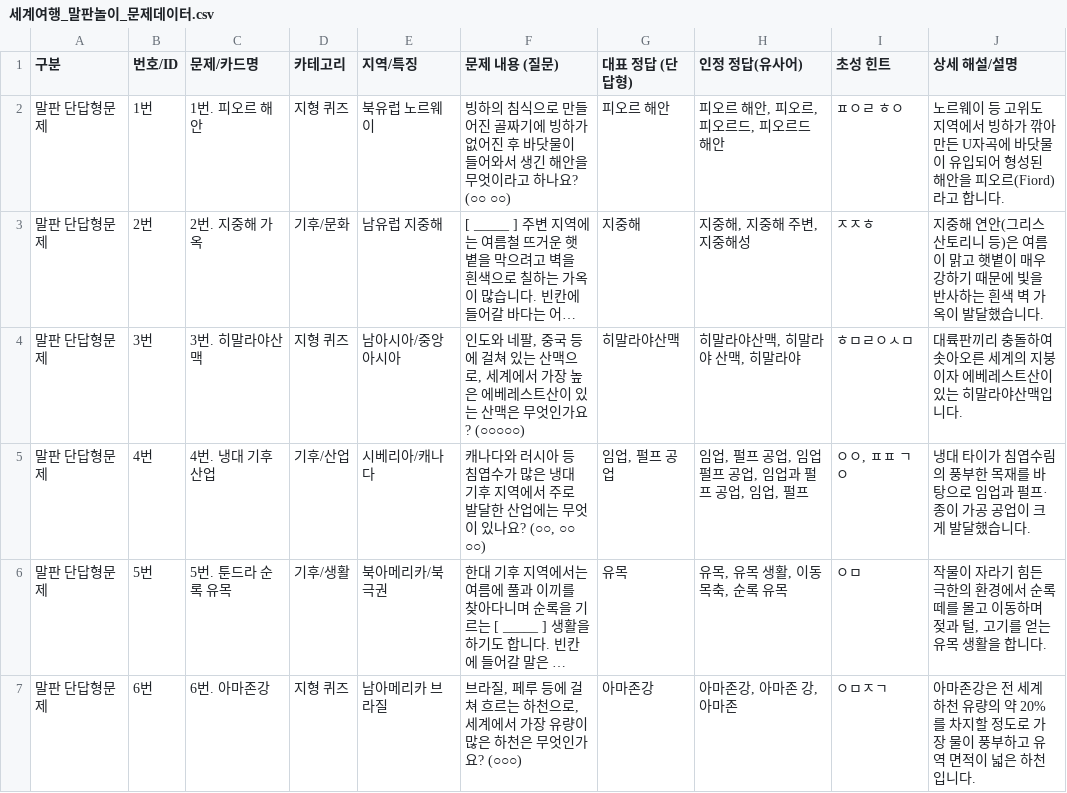
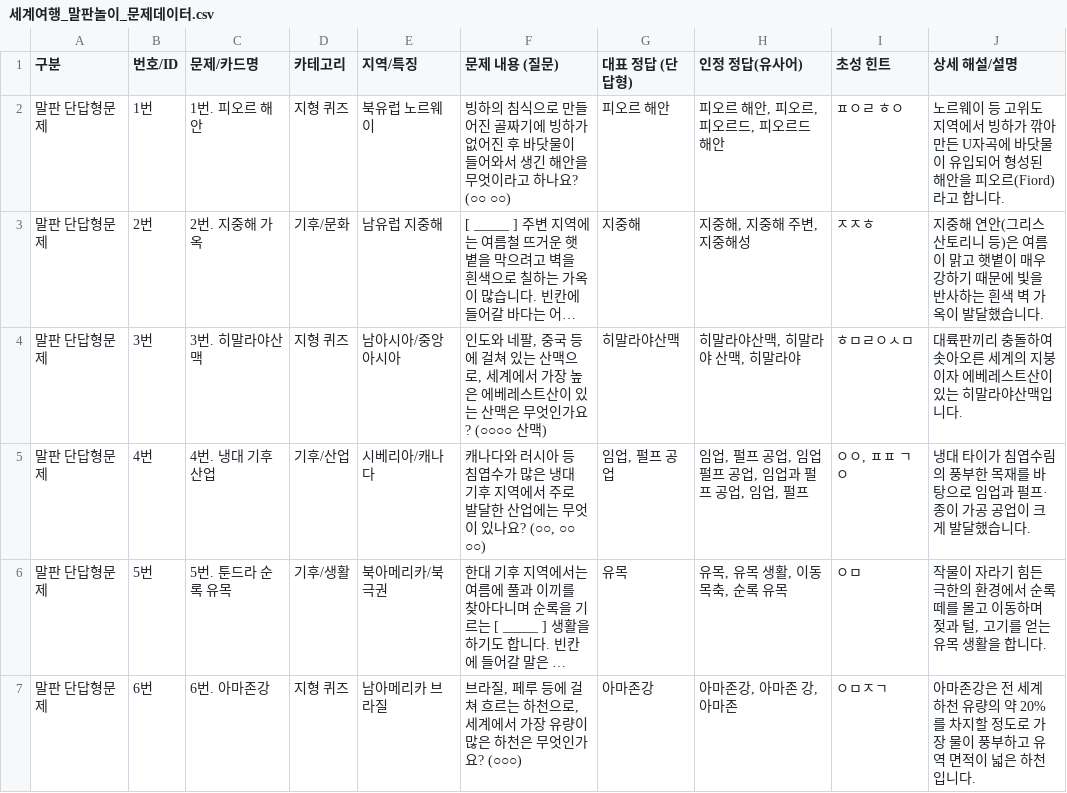
Before and after one commit to gogh9/worldboardgame26, a CSV file: 세계여행_말판놀이_문제데이터.csv, drawn as a sheet; only a part is shown; long unchanged cells end in …; the diff names each change by its address in the sheet, - before the commit and + after, or states it on an @@ line.

```diff
--- a/세계여행_말판놀이_문제데이터.csv
+++ b/세계여행_말판놀이_문제데이터.csv
-F4 (문제 내용 (질문)): …인가요? (○○○○○)
+F4 (문제 내용 (질문)): …인가요? (○○○○ 산맥)
```
Also changed, not shown: 4 other files.
